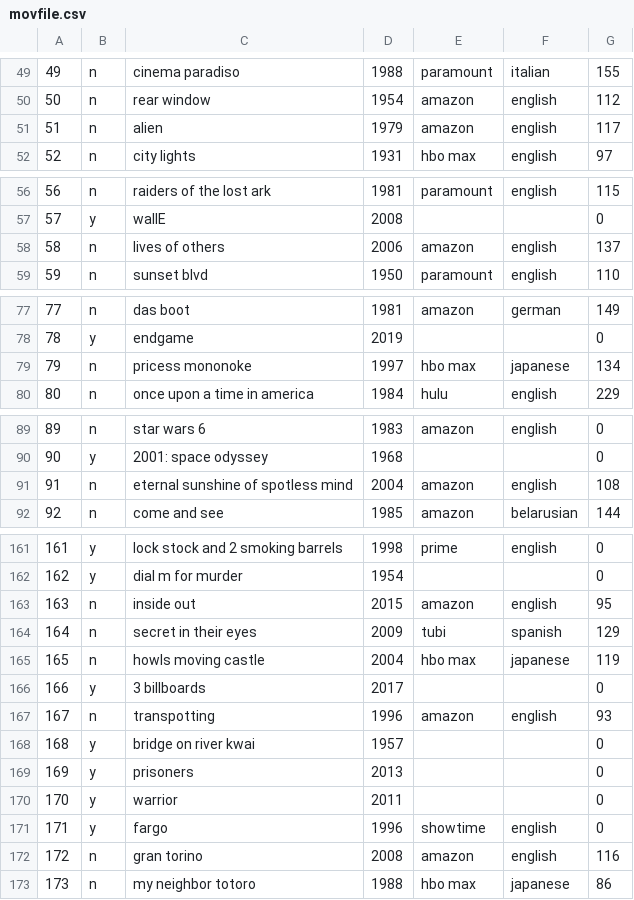
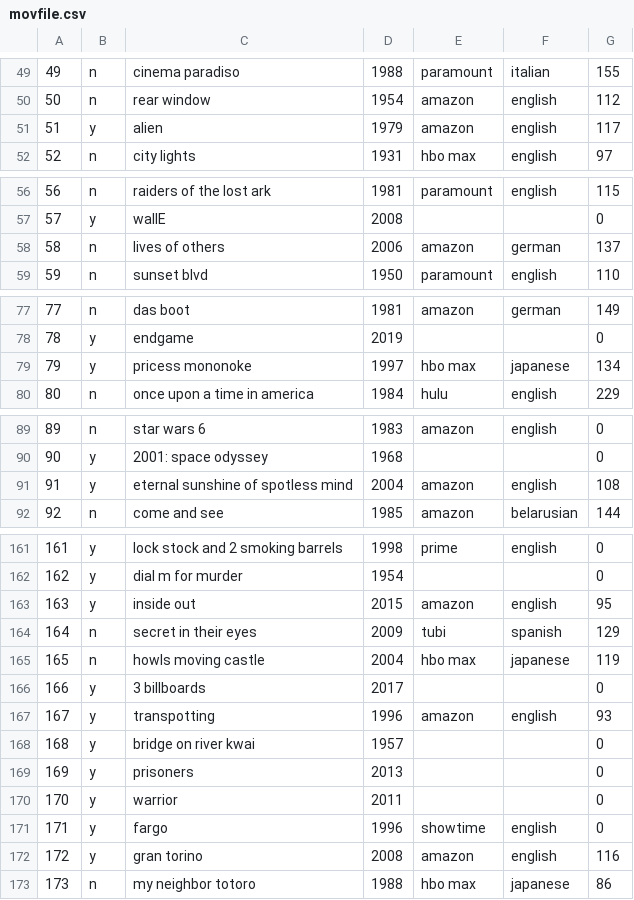
Before and after one commit to raeganmink/MovieFiles, a CSV file: movfile.csv, drawn as a sheet; only a part is shown, gaps mark what is left out; the diff covers the shown part only.

```diff
--- a/movfile.csv
+++ b/movfile.csv
@@ -50,3 +50,3 @@
 50,n,rear window,1954,amazon,english,112
-51,n,alien,1979,amazon,english,117
+51,y,alien,1979,amazon,english,117
 52,n,city lights,1931,hbo max,english,97
@@ -57,3 +57,3 @@
 57,y,wallE,2008,,,0
-58,n,lives of others,2006,amazon,english,137
+58,n,lives of others,2006,amazon,german,137
 59,n,sunset blvd,1950,paramount,english,110
@@ -78,3 +78,3 @@
 78,y,endgame,2019,,,0
-79,n,pricess mononoke,1997,hbo max,japanese,134
+79,y,pricess mononoke,1997,hbo max,japanese,134
 80,n,once upon a time in america,1984,hulu,english,229
@@ -90,3 +90,3 @@
 90,y,2001: space odyssey,1968,,,0
-91,n,eternal sunshine of spotless mind,2004,amazon,english,108
+91,y,eternal sunshine of spotless mind,2004,amazon,english,108
 92,n,come and see,1985,amazon,belarusian,144
@@ -162,3 +162,3 @@
 162,y,dial m for murder,1954,,,0
-163,n,inside out,2015,amazon,english,95
+163,y,inside out,2015,amazon,english,95
 164,n,secret in their eyes,2009,tubi,spanish,129
@@ -166,3 +166,3 @@
 166,y,3 billboards,2017,,,0
-167,n,transpotting,1996,amazon,english,93
+167,y,transpotting,1996,amazon,english,93
 168,y,bridge on river kwai,1957,,,0
@@ -171,3 +171,3 @@
 171,y,fargo,1996,showtime,english,0
-172,n,gran torino,2008,amazon,english,116
+172,y,gran torino,2008,amazon,english,116
 173,n,my neighbor totoro,1988,hbo max,japanese,86
```
Also changed, not shown: 23 edited cells elsewhere in this file.
